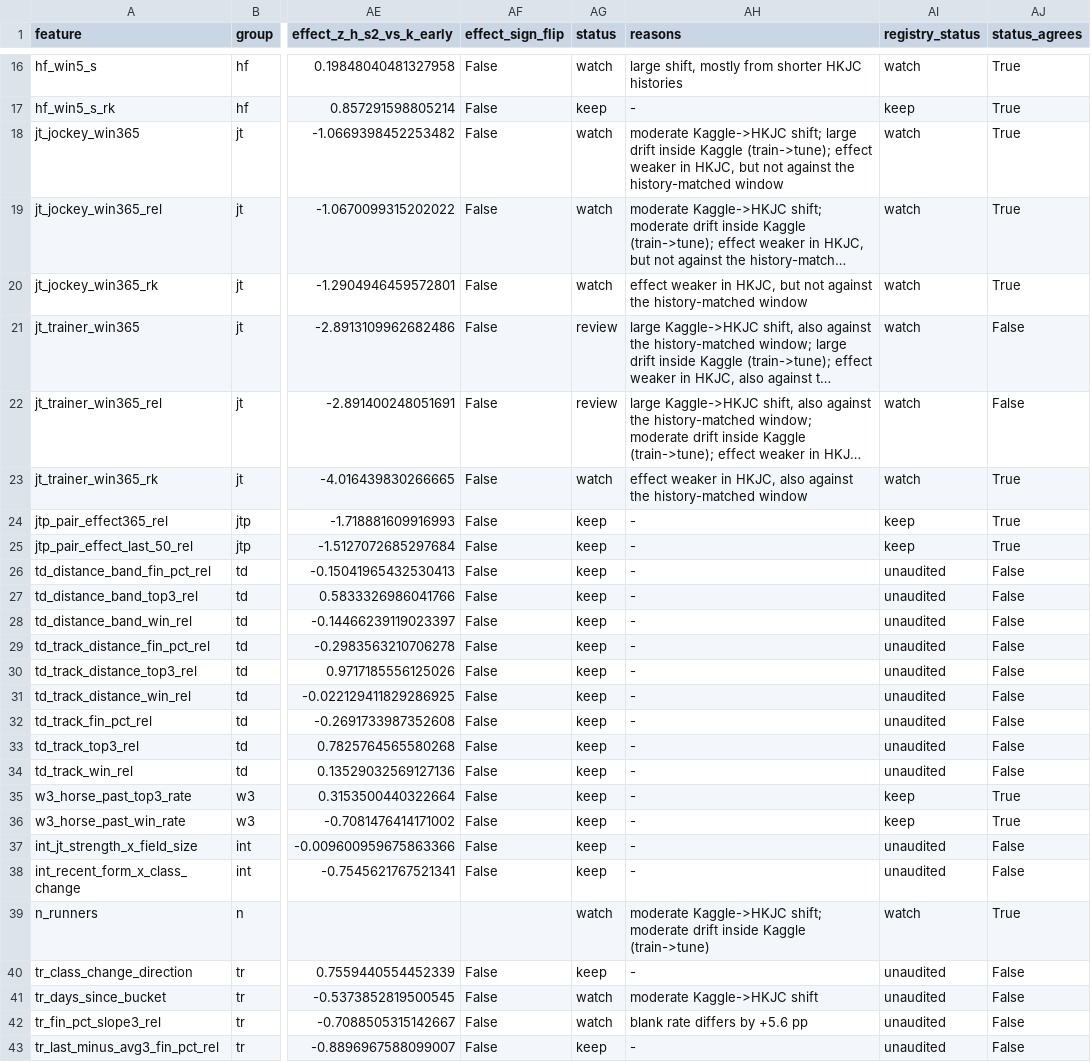
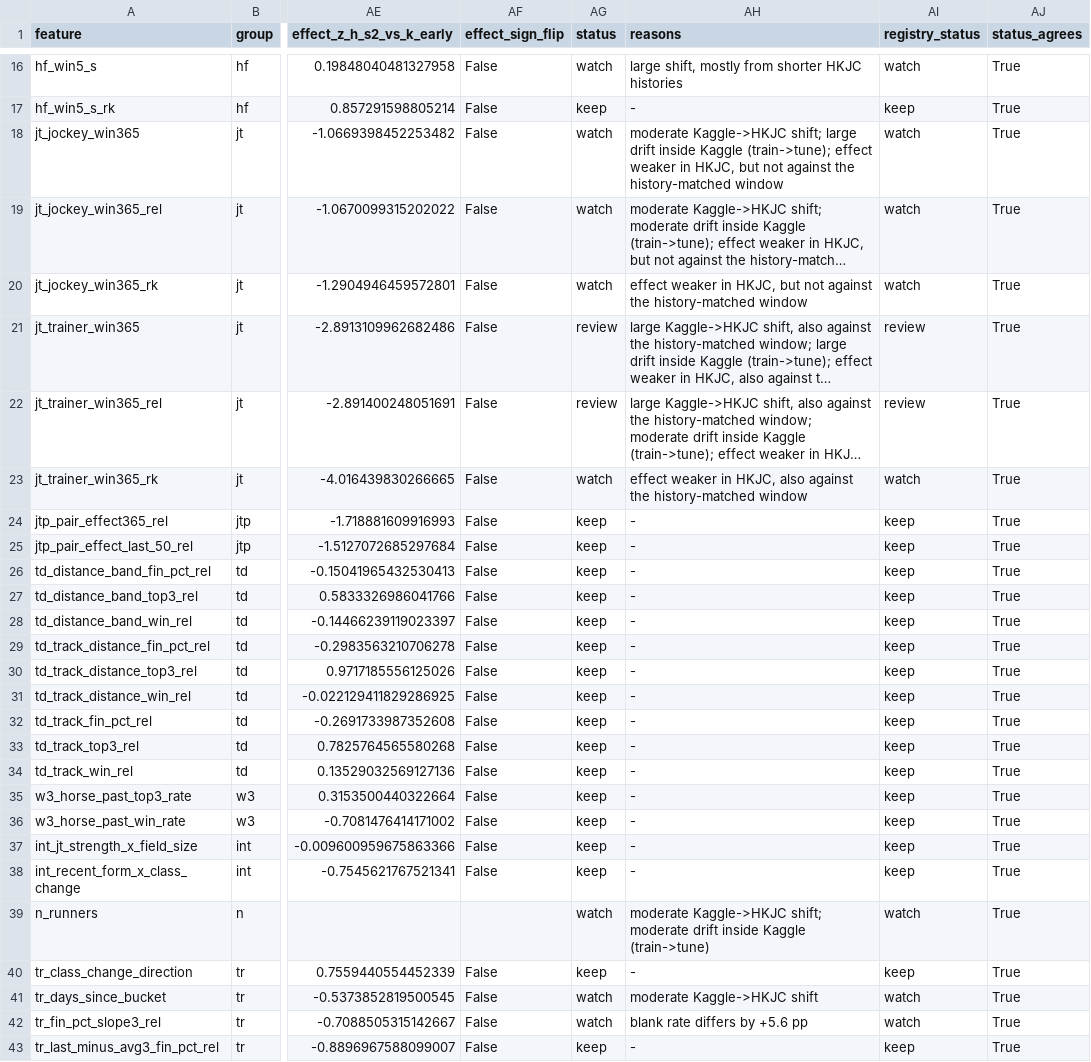
Before and after one commit to Fahim519-ui/HKJC-Racing, a CSV file: analysis/feature_stability_results/stability_summary.csv, drawn as a sheet; only a part is shown, gaps mark what is left out; long unchanged cells end in …; the diff names each change by its address in the sheet, - before the commit and + after, or states it on an @@ line.

Commit message:
Registry: set feature statuses from the 6 Nov stability audit
jt_trainer_win365 and jt_trainer_win365_rel: watch -> review (effect +0.29 in Kaggle vs +0.09 in HKJC). 15 audited v3.1 features: unaudited -> 13 keep, 2 watch (tr_days_since_bucket, tr_fin_pct_slope3_rel).

Status is documentation only: every get_features() list is unchanged, so model inputs do not change. REGISTRY_VERSION stays v3.1; registry_hash changes (58b0e1c5 -> 50ff25aa), which provenance.py reports as a warning, not a refusal. Snapshot regenerated; audit re-run (same numbers, 0 registry disagreements).

```diff
--- a/analysis/feature_stability_results/stability_summary.csv
+++ b/analysis/feature_stability_results/stability_summary.csv
-AI21:AI22 (registry_status): watch
+AI21:AI22 (registry_status): review
-AJ21:AJ22 (status_agrees): False
+AJ21:AJ22 (status_agrees): True
-AI26:AI34 (registry_status): unaudited
+AI26:AI34 (registry_status): keep
-AJ26:AJ34 (status_agrees): False
+AJ26:AJ34 (status_agrees): True
-AI37:AI38 (registry_status): unaudited
+AI37:AI38 (registry_status): keep
-AJ37:AJ38 (status_agrees): False
+AJ37:AJ38 (status_agrees): True
-AI40 (registry_status): unaudited
+AI40 (registry_status): keep
-AJ40:AJ43 (status_agrees): False
+AJ40:AJ43 (status_agrees): True
-AI41:AI42 (registry_status): unaudited
+AI41:AI42 (registry_status): watch
-AI43 (registry_status): unaudited
+AI43 (registry_status): keep
```
Also changed, not shown: 5 other files.
